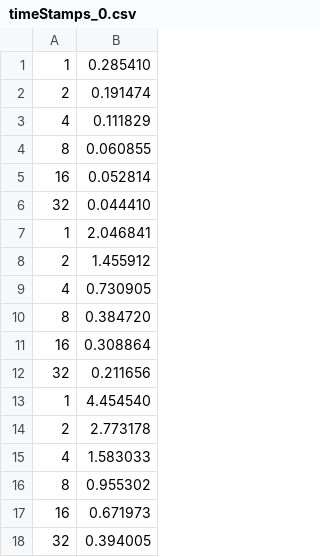
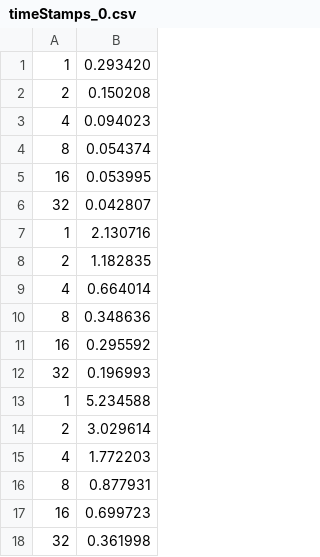
Before and after one commit to jackkolokasis/PageRank, a CSV file: metrics/multithreading/timeStamps_0.csv, drawn as a sheet.

Commit message:
metrics final

```diff
--- a/metrics/multithreading/timeStamps_0.csv
+++ b/metrics/multithreading/timeStamps_0.csv
@@ -1,18 +1,18 @@
-1	0.285410
-2	0.191474
-4	0.111829
-8	0.060855
-16	0.052814
-32	0.044410
-1	2.046841
-2	1.455912
-4	0.730905
-8	0.384720
-16	0.308864
-32	0.211656
-1	4.454540
-2	2.773178
-4	1.583033
-8	0.955302
-16	0.671973
-32	0.394005
+1	0.293420
+2	0.150208
+4	0.094023
+8	0.054374
+16	0.053995
+32	0.042807
+1	2.130716
+2	1.182835
+4	0.664014
+8	0.348636
+16	0.295592
+32	0.196993
+1	5.234588
+2	3.029614
+4	1.772203
+8	0.877931
+16	0.699723
+32	0.361998
```
Also changed, not shown: metrics/multithreading/timeStamps_1.csv, metrics/multithreading/timeStamps_2.csv, 26 other files.
